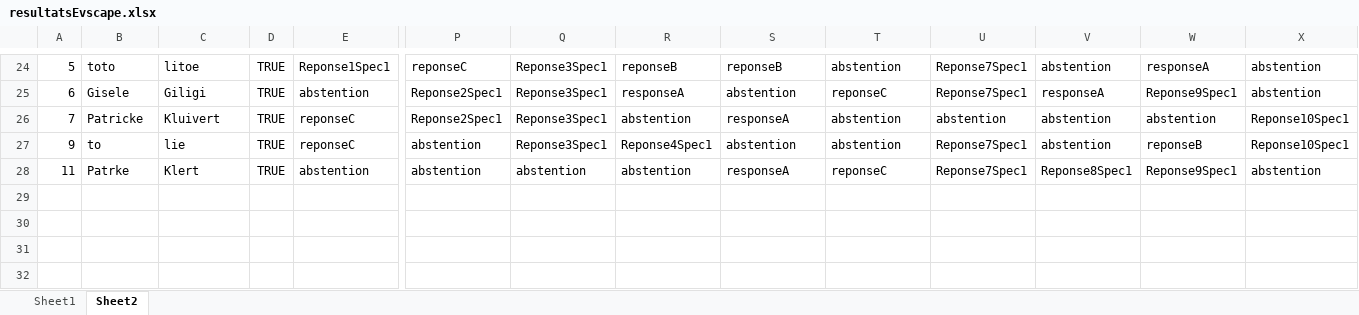
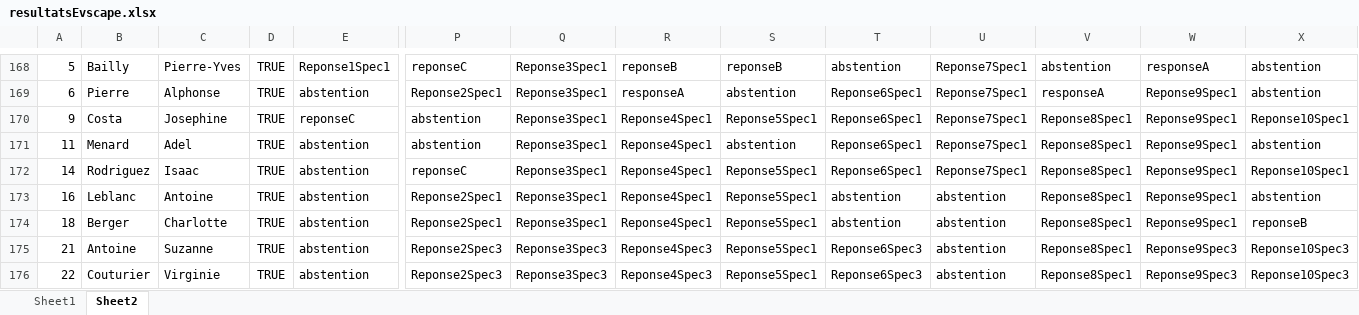
Before and after one commit to rkabimbi/evscape_flask_ok, an Excel workbook: resultatsEvscape.xlsx, sheet Sheet2, drawn as a sheet; only a part is shown, gaps mark what is left out; values as stored, in another font and other column widths than the file's, no borders; removed rows and columns are numbered as before the commit, all else as after; rows hold the shown columns only; the diff covers the shown part only; the diff names each change by its address in the sheet, - before the commit and + after, or states it on an @@ line.

```diff
--- a/resultatsEvscape.xlsx (sheet Sheet2)
+++ b/resultatsEvscape.xlsx (sheet Sheet2)
-B168: toto
+B168: Bailly
-C168: litoe
+C168: Pierre-Yves
-B169: Gisele
+B169: Pierre
-C169: Giligi
+C169: Alphonse
-T169: reponseC
+T169: Reponse6Spec1
-row 26: 7 | Patricke | Kluivert | TRUE | reponseC | Reponse2Spec1 | Reponse3Spec1 | abstention | responseA | abstention | abstention | abstention | abstention | Reponse10Spec1
-B170: to
+B170: Costa
-C170: lie
+C170: Josephine
-S170: abstention
+S170: Reponse5Spec1
-T170: abstention
+T170: Reponse6Spec1
-V170: abstention
+V170: Reponse8Spec1
-W170: reponseB
+W170: Reponse9Spec1
-B171: Patrke
+B171: Menard
-C171: Klert
+C171: Adel
-Q171: abstention
+Q171: Reponse3Spec1
-R171: abstention
+R171: Reponse4Spec1
-S171: responseA
+S171: abstention
-T171: reponseC
+T171: Reponse6Spec1
+row 172: 14 | Rodriguez | Isaac | TRUE | abstention | reponseC | Reponse3Spec1 | Reponse4Spec1 | Reponse5Spec1 | Reponse6Spec1 | Reponse7Spec1 | Reponse8Spec1 | Reponse9Spec1 | Reponse10Spec1
+row 173: 16 | Leblanc | Antoine | TRUE | abstention | Reponse2Spec1 | Reponse3Spec1 | Reponse4Spec1 | Reponse5Spec1 | abstention | abstention | Reponse8Spec1 | Reponse9Spec1 | abstention
+row 174: 18 | Berger | Charlotte | TRUE | abstention | Reponse2Spec1 | Reponse3Spec1 | Reponse4Spec1 | Reponse5Spec1 | abstention | abstention | Reponse8Spec1 | Reponse9Spec1 | reponseB
+row 175: 21 | Antoine | Suzanne | TRUE | abstention | Reponse2Spec3 | Reponse3Spec3 | Reponse4Spec3 | Reponse5Spec1 | Reponse6Spec3 | abstention | Reponse8Spec1 | Reponse9Spec3 | Reponse10Spec3
+row 176: 22 | Couturier | Virginie | TRUE | abstention | Reponse2Spec3 | Reponse3Spec3 | Reponse4Spec3 | Reponse5Spec1 | Reponse6Spec3 | abstention | Reponse8Spec1 | Reponse9Spec3 | Reponse10Spec3
```
Also changed, not shown: 144 added rows elsewhere in this sheet, sheet Sheet1, 4 other files.
